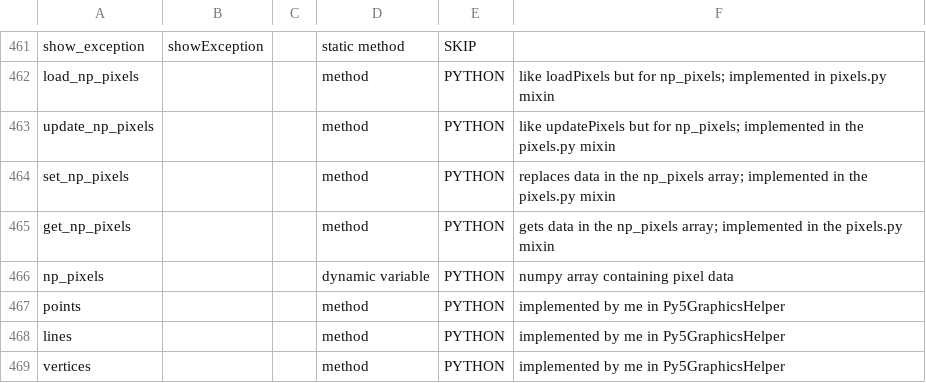
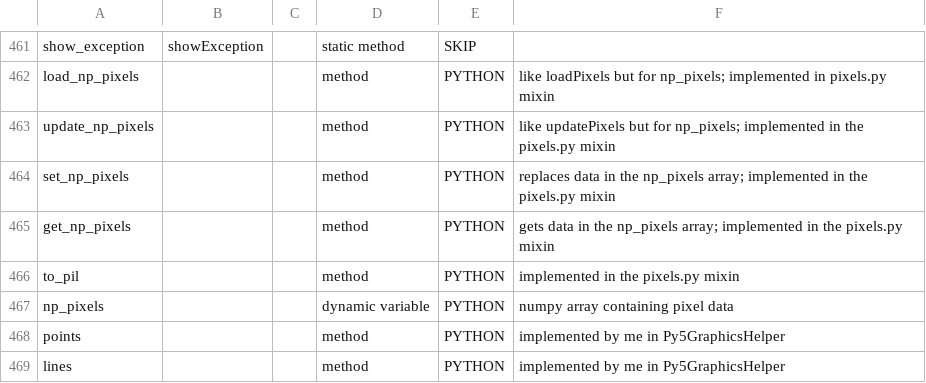
Before and after one commit to py5coding/py5generator, a CSV file: py5_resources/data/pgraphics.csv, drawn as a sheet; only a part is shown, gaps mark what is left out; the shorter side is filled out with more unchanged rows.

```diff
--- a/py5_resources/data/pgraphics.csv
+++ b/py5_resources/data/pgraphics.csv
@@ -465,2 +465,3 @@ set_np_pixels,,,method,PYTHON,replaces data in the np_pixels array; implemented
 get_np_pixels,,,method,PYTHON,gets data in the np_pixels array; implemented in the pixels.py mixin
+to_pil,,,method,PYTHON,implemented in the pixels.py mixin
 np_pixels,,,dynamic variable,PYTHON,numpy array containing pixel data
```
Also changed, not shown: py5_resources/data/pimage.csv, py5_resources/data/sketch.csv, 4 other files.
